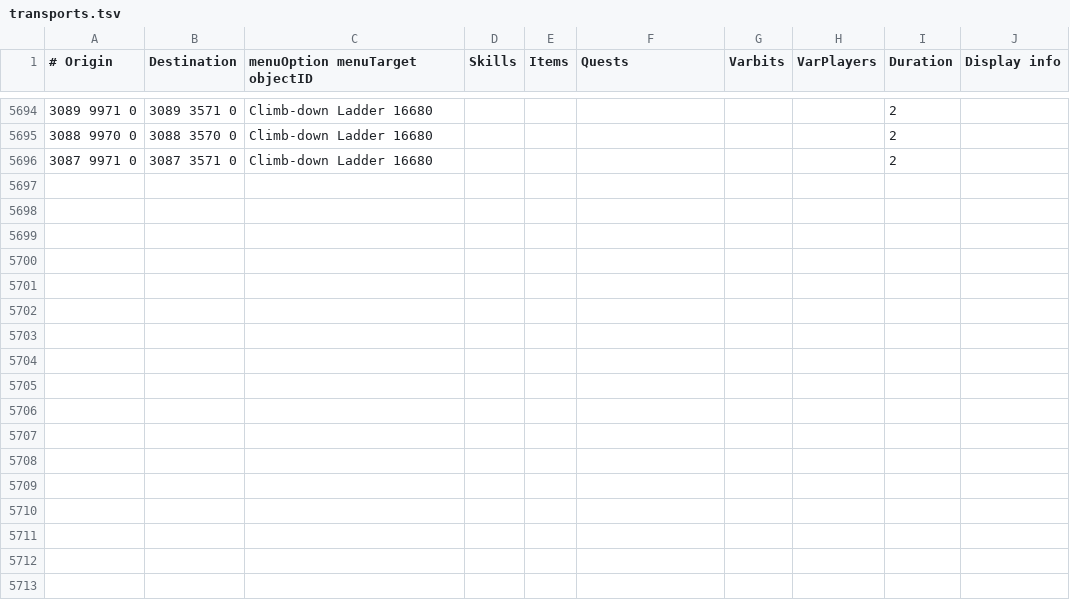
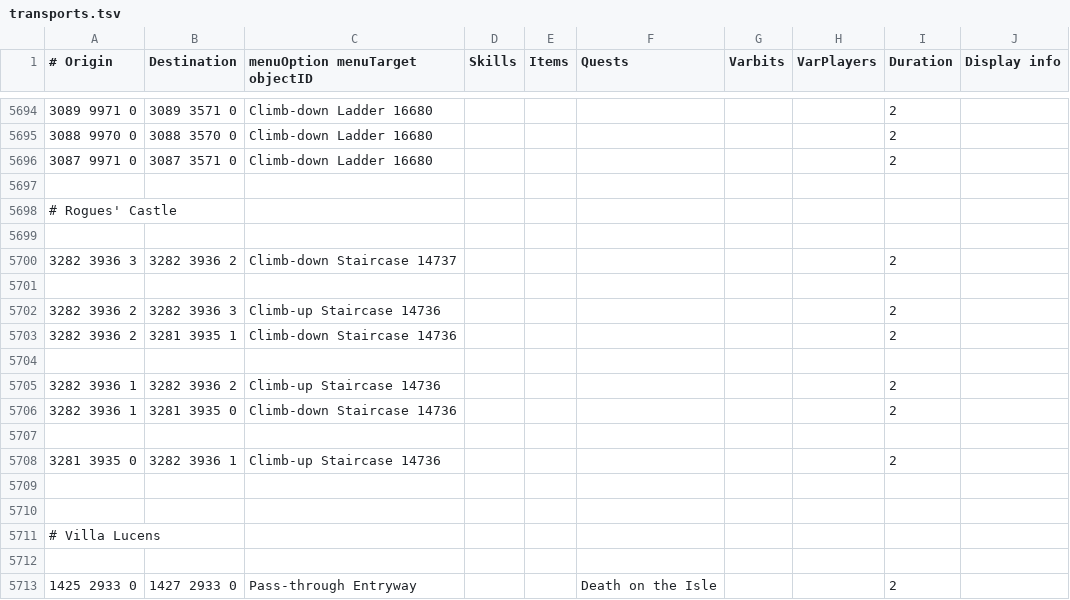
Before and after one commit to Skretzo/shortest-path, a TSV file: src/main/resources/transports/transports.tsv, drawn as a sheet; only a part is shown, gaps mark what is left out.

Commit message:
feat: add climbing options for Rogues' Castle and Villa Lucens

```diff
--- a/src/main/resources/transports/transports.tsv
+++ b/src/main/resources/transports/transports.tsv
@@ -5696 +5696,18 @@
 3087 9971 0	3087 3571 0	Climb-down Ladder 16680						2	
+									
+# Rogues' Castle									
+									
+3282 3936 3	3282 3936 2	Climb-down Staircase 14737						2	
+									
+3282 3936 2	3282 3936 3	Climb-up Staircase 14736						2	
+3282 3936 2	3281 3935 1	Climb-down Staircase 14736						2	
+									
+3282 3936 1	3282 3936 2	Climb-up Staircase 14736						2	
+3282 3936 1	3281 3935 0	Climb-down Staircase 14736						2	
+									
+3281 3935 0	3282 3936 1	Climb-up Staircase 14736						2	
+									
+									
+# Villa Lucens									
+									
+1425 2933 0	1427 2933 0	Pass-through Entryway			Death on the Isle			2	
```
